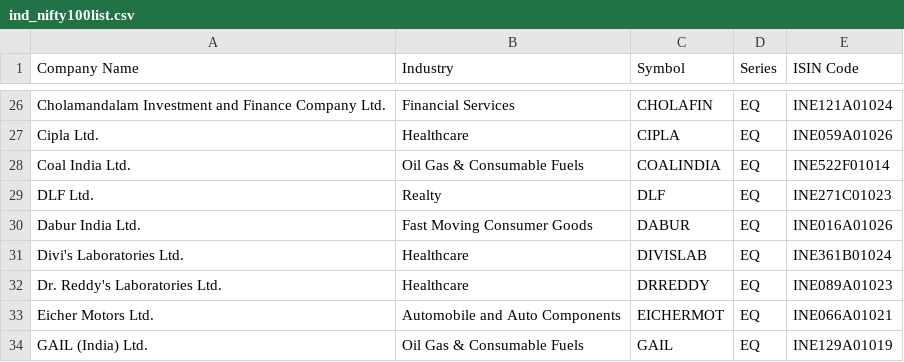
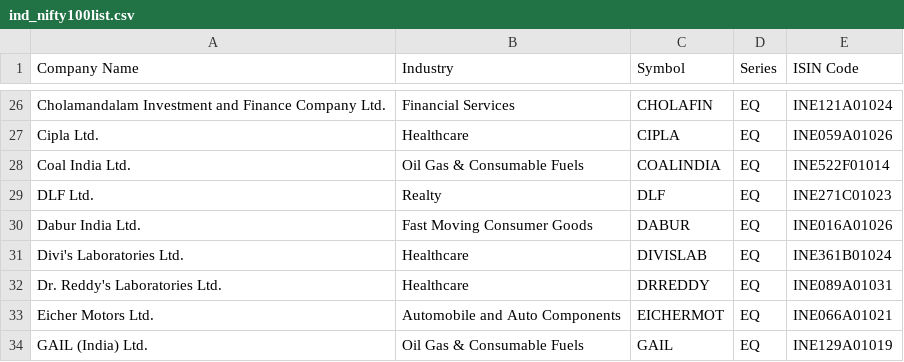
Before and after one commit to desmond-at-work/pkscreener, a CSV file: results/Indices/ind_nifty100list.csv, drawn as a sheet; only a part is shown, gaps mark what is left out.

```diff
--- a/results/Indices/ind_nifty100list.csv
+++ b/results/Indices/ind_nifty100list.csv
@@ -31,3 +31,3 @@ Dabur India Ltd.,Fast Moving Consumer Goods,DABUR,EQ,INE016A01026
 Divi's Laboratories Ltd.,Healthcare,DIVISLAB,EQ,INE361B01024
-Dr. Reddy's Laboratories Ltd.,Healthcare,DRREDDY,EQ,INE089A01023
+Dr. Reddy's Laboratories Ltd.,Healthcare,DRREDDY,EQ,INE089A01031
 Eicher Motors Ltd.,Automobile and Auto Components,EICHERMOT,EQ,INE066A01021
```
Also changed, not shown: results/Indices/EQUITY_L.csv, results/Indices/NSE_FO_SosScheme.csv, 21 other files.
